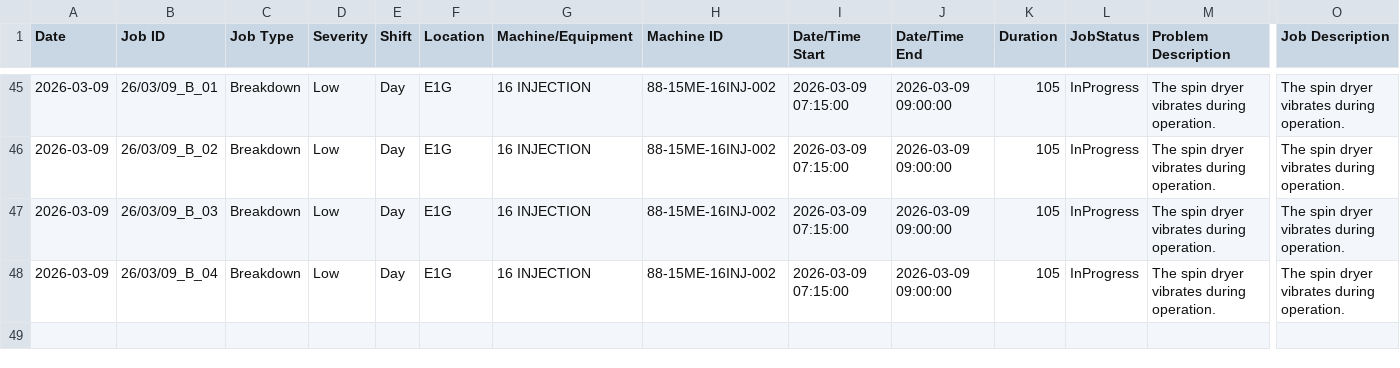
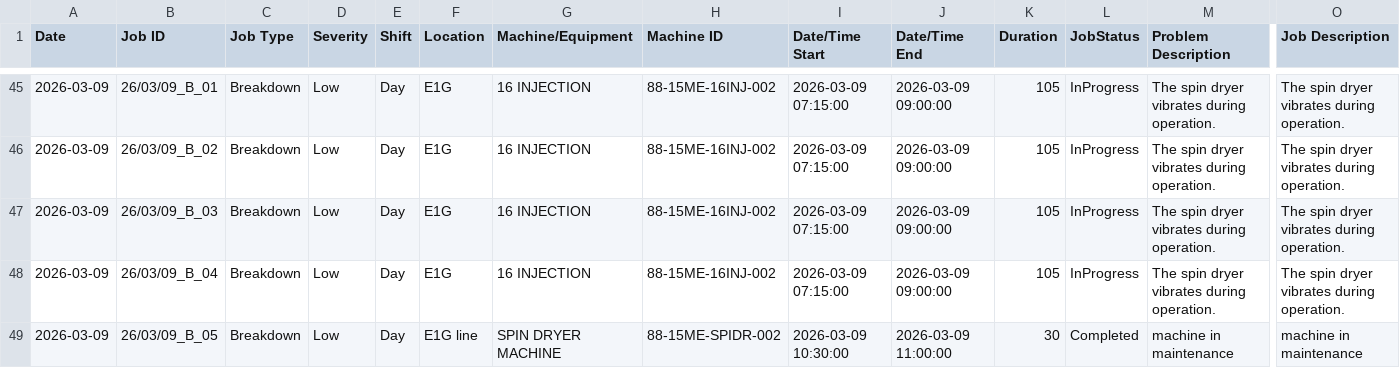
Before and after one commit to azlihanifiah/ME-Dashboard, a CSV file: data/breakdown_export.csv, drawn as a sheet; only a part is shown, gaps mark what is left out; rows hold the shown columns only; the diff names each change by its address in the sheet, - before the commit and + after, or states it on an @@ line.

Commit message:
Auto-save: Update breakdown report (2026-03-09 23:51:53)

```diff
--- a/data/breakdown_export.csv
+++ b/data/breakdown_export.csv
+row 49: 2026-03-09 | 26/03/09_B_05 | Breakdown | Low | Day | E1G line | SPIN DRYER MACHINE | 88-15ME-SPIDR-002 | 2026-03-09 10:30:00 | 2026-03-09 11:00:00 | 30 | Completed | machine in maintenance | machine in maintenance
```
Also changed, not shown: 1 other file.
